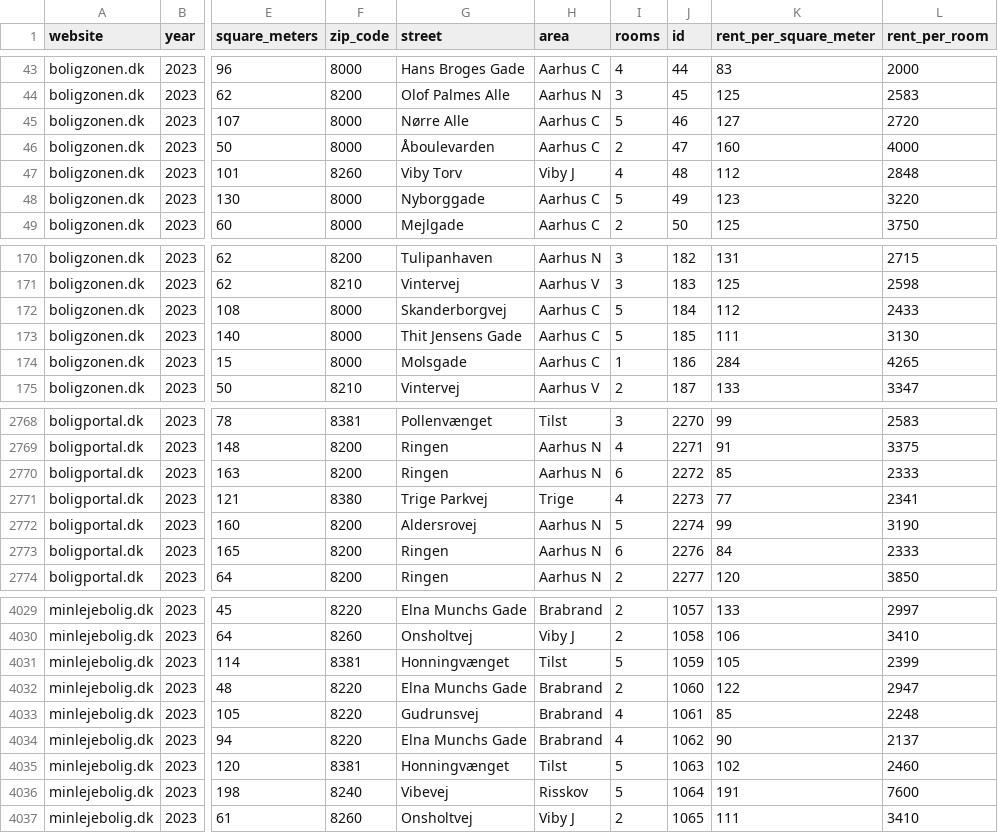
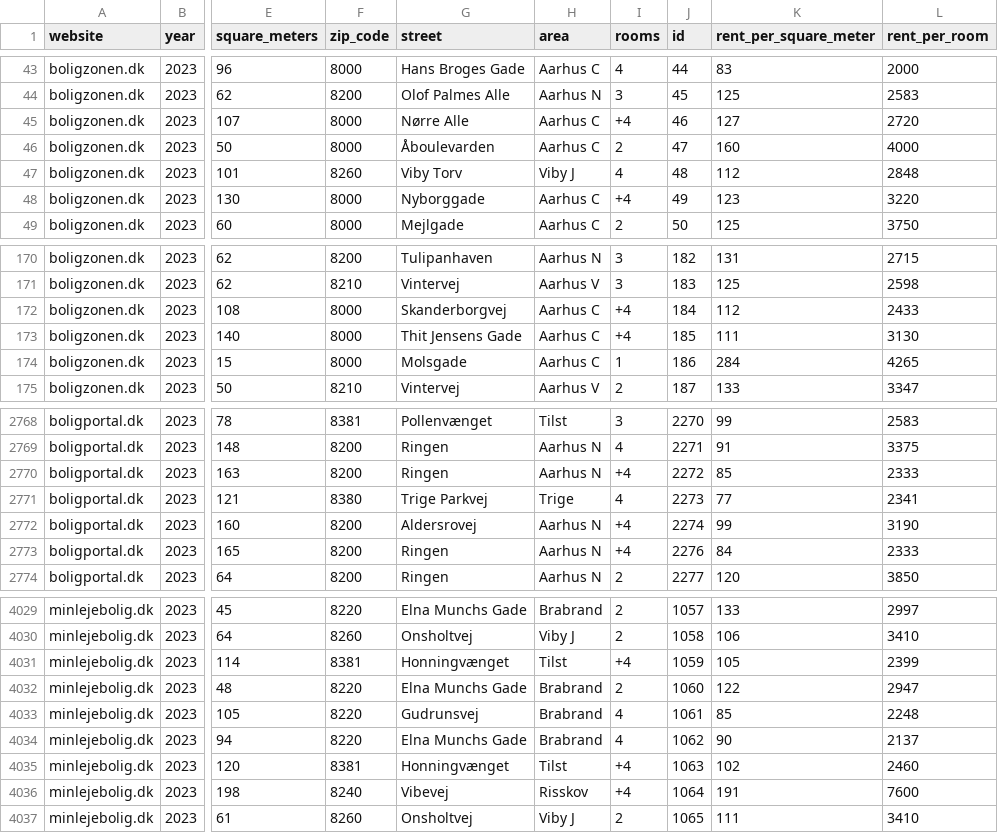
Before and after one commit to MinaAlmasi/aarhus-rentmapper, a CSV file: data/cleaned_data.csv, drawn as a sheet; only a part is shown, gaps mark what is left out; the diff covers the shown part only; the diff names each change by its address in the sheet, - before the commit and + after, or states it on an @@ line.

Commit message:
changed rooms over 4 to +4

```diff
--- a/data/cleaned_data.csv
+++ b/data/cleaned_data.csv
-I45 (rooms): 5
+I45 (rooms): +4
-I48 (rooms): 5
+I48 (rooms): +4
-I172:I173 (rooms): 5
+I172:I173 (rooms): +4
-I2770 (rooms): 6
+I2770 (rooms): +4
-I2772 (rooms): 5
+I2772 (rooms): +4
-I2773 (rooms): 6
+I2773 (rooms): +4
-I4031 (rooms): 5
+I4031 (rooms): +4
-I4035:I4036 (rooms): 5
+I4035:I4036 (rooms): +4
```
Also changed, not shown: 96 edited cells elsewhere in this file, 1 other file.
